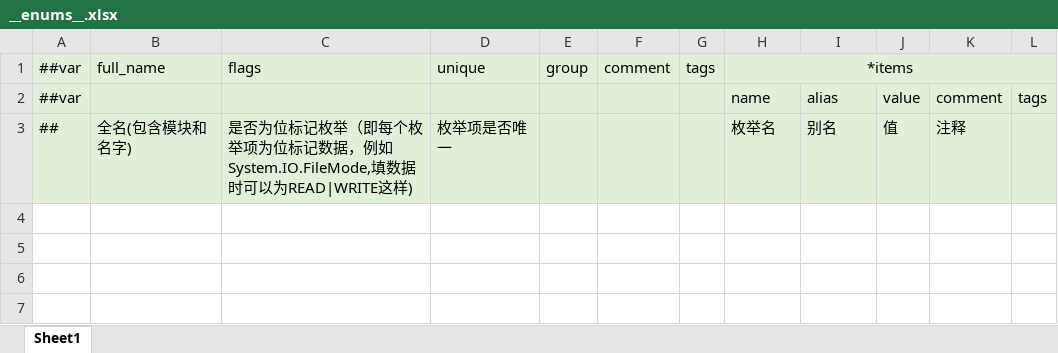
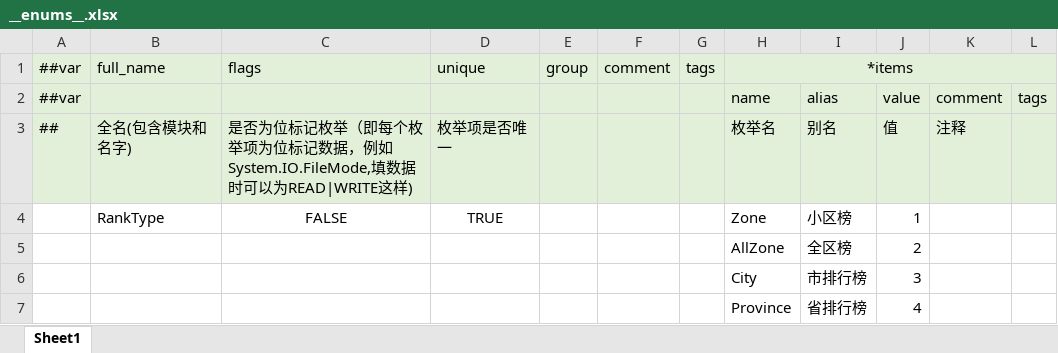
Before and after one commit to dogsvr/example-proj-cfg, an Excel workbook: designer_cfg/Datas/__enums__.xlsx, sheet Sheet1, drawn as a sheet; values as stored, in another font and other column widths than the file's, no borders; the diff names each change by its address in the sheet, - before the commit and + after, or states it on an @@ line.

```diff
--- a/designer_cfg/Datas/__enums__.xlsx (sheet Sheet1)
+++ b/designer_cfg/Datas/__enums__.xlsx (sheet Sheet1)
+row 4:  | RankType | FALSE | TRUE |  |  |  | Zone | 小区榜 | 1
+row 5:  |  |  |  |  |  |  | AllZone | 全区榜 | 2
+row 6:  |  |  |  |  |  |  | City | 市排行榜 | 3
+row 7:  |  |  |  |  |  |  | Province | 省排行榜 | 4
```
Also changed, not shown: designer_cfg/Datas/rank.xlsx, 2 other files.
